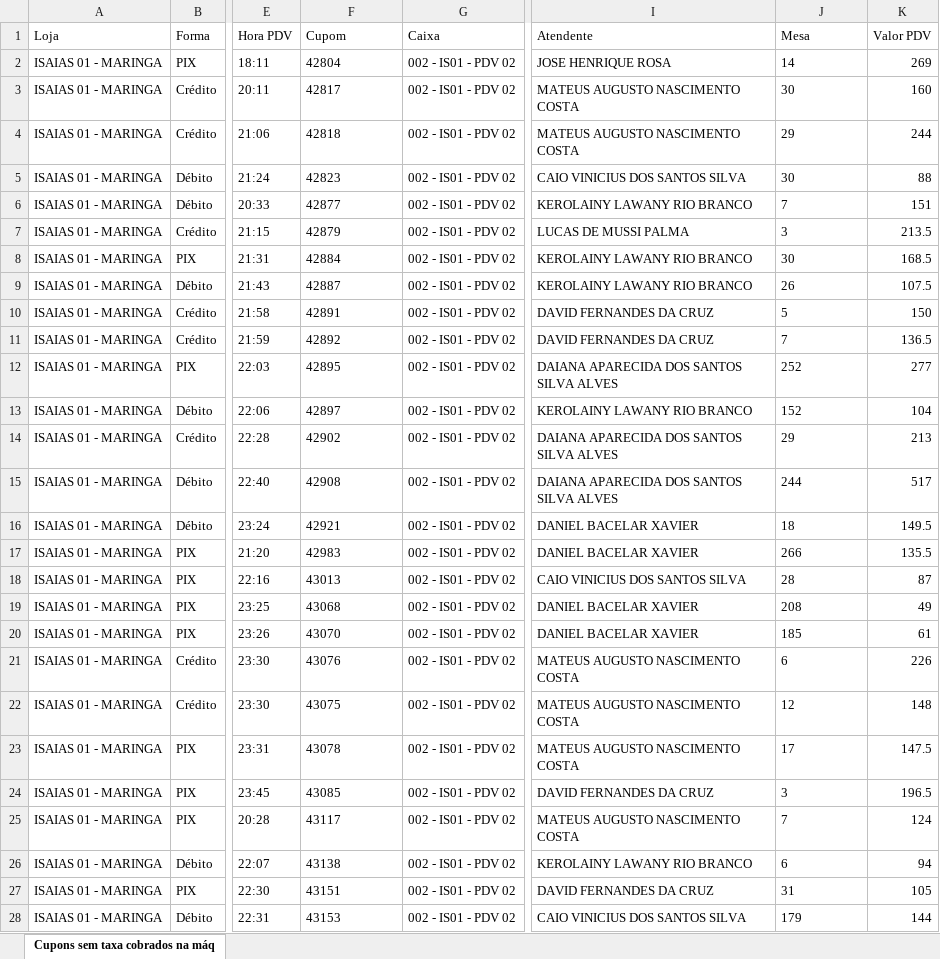
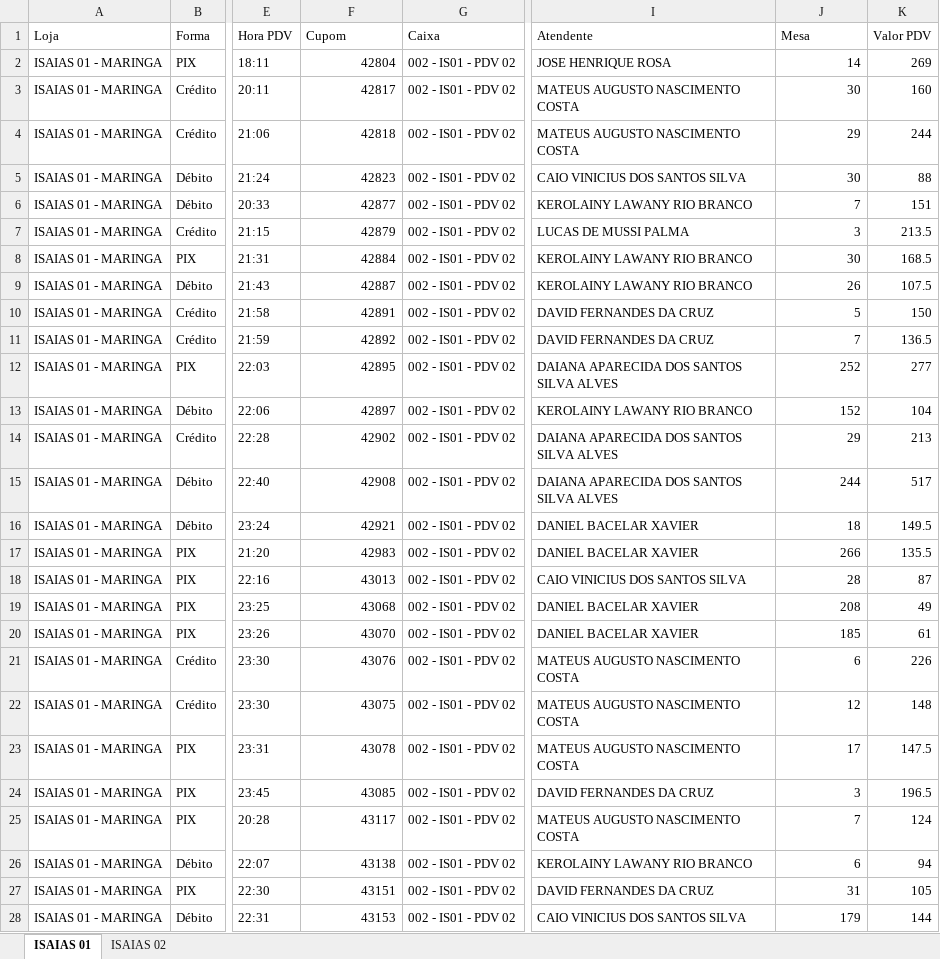
Before and after one commit to hylaryfarias/conciliacao-diaria, an Excel workbook: saida/isaias_taxa_servico_2026-10-01_a_18.xlsx, sheet ISAIAS 01, drawn as a sheet; only a part is shown, gaps mark what is left out; values as stored, in another font and other column widths than the file's, no borders; the diff covers the shown part only; the diff names each change by its address in the sheet, - before the commit and + after, or states it on an @@ line.

```diff
--- a/saida/isaias_taxa_servico_2026-10-01_a_18.xlsx (sheet ISAIAS 01)
+++ b/saida/isaias_taxa_servico_2026-10-01_a_18.xlsx (sheet ISAIAS 01)
-sheet tab: Cupons sem taxa cobrados na máq
+sheet tab: ISAIAS 01
+sheet tab: ISAIAS 02
-F2:F28 alignment: left
+F2:F28 alignment: right
-J2:J28 alignment: left
+J2:J28 alignment: right
```
Also changed, not shown: 6 removed rows and cell formats elsewhere in this sheet.
